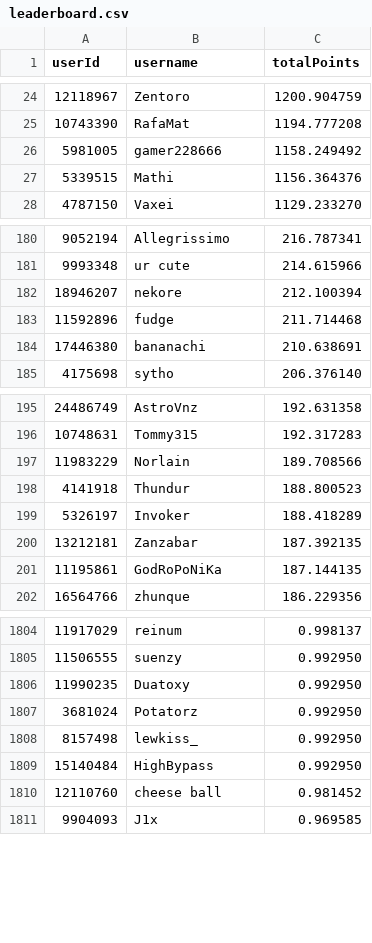
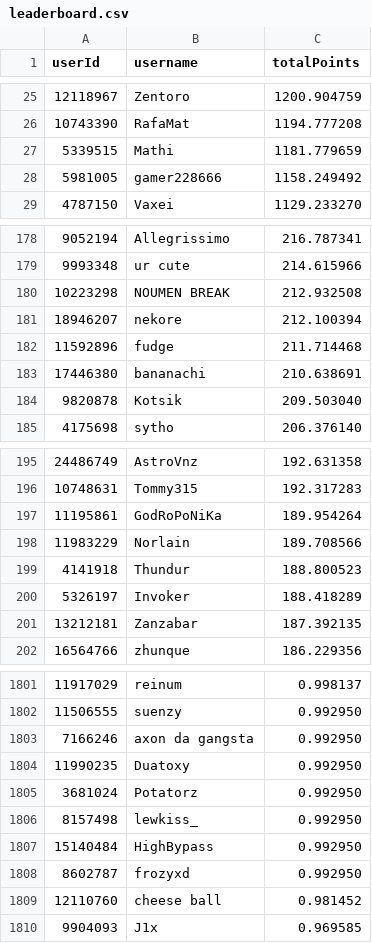
Before and after one commit to Naethanial/osudemonlist, a CSV file: web/data/leaderboard.csv, drawn as a sheet; only a part is shown, gaps mark what is left out; the diff covers the shown part only.

```diff
--- a/web/data/leaderboard.csv
+++ b/web/data/leaderboard.csv
@@ -25,4 +26,4 @@ userId,username,totalPoints
 10743390,"RafaMat",1194.777208
+5339515,"Mathi",1181.779659
 5981005,"gamer228666",1158.249492
-5339515,"Mathi",1156.364376
 4787150,"Vaxei",1129.233270
@@ -181,2 +179,3 @@ userId,username,totalPoints
 9993348,"ur cute",214.615966
+10223298,"NOUMEN BREAK",212.932508
 18946207,"nekore",212.100394
@@ -184,2 +183,3 @@ userId,username,totalPoints
 17446380,"bananachi",210.638691
+9820878,"Kotsik",209.503040
 4175698,"sytho",206.376140
@@ -196,2 +196,3 @@ userId,username,totalPoints
 10748631,"Tommy315",192.317283
+11195861,"GodRoPoNiKa",189.954264
 11983229,"Norlain",189.708566
@@ -200,3 +201,2 @@ userId,username,totalPoints
 13212181,"Zanzabar",187.392135
-11195861,"GodRoPoNiKa",187.144135
 16564766,"zhunque",186.229356
@@ -1805,2 +1802,3 @@ userId,username,totalPoints
 11506555,"suenzy",0.992950
+7166246,"axon da gangsta",0.992950
 11990235,"Duatoxy",0.992950
@@ -1809,2 +1807,3 @@ userId,username,totalPoints
 15140484,"HighBypass",0.992950
+8602787,"frozyxd",0.992950
 12110760,"cheese ball",0.981452
```
Also changed, not shown: 7 added rows, 11 removed rows and 2 edited cells elsewhere in this file, 2 other files.
